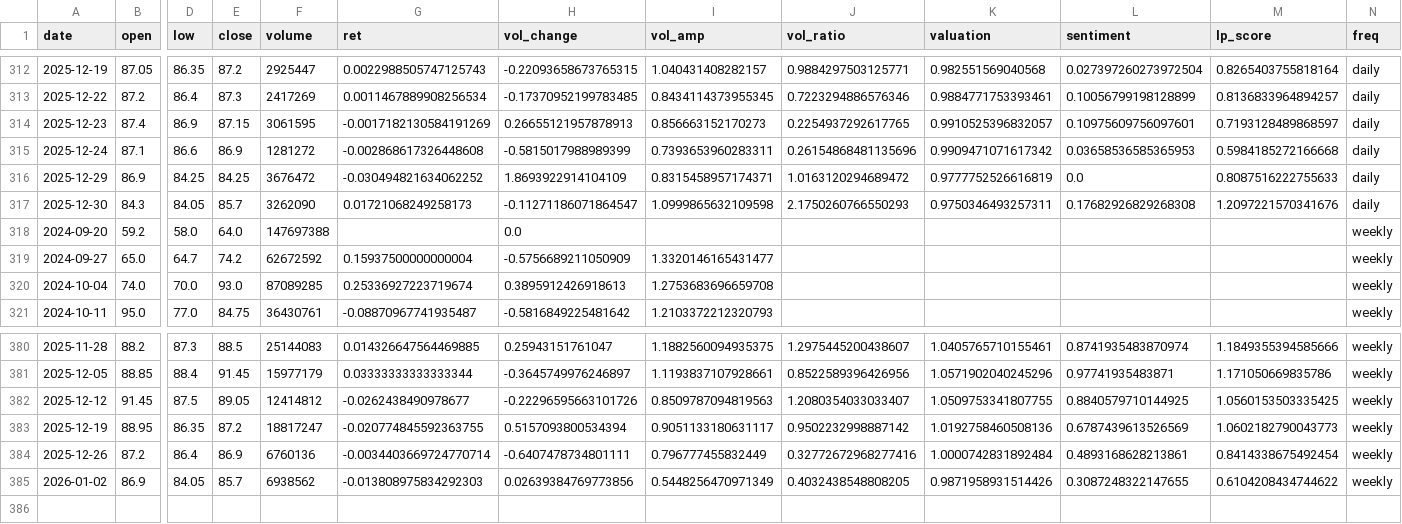
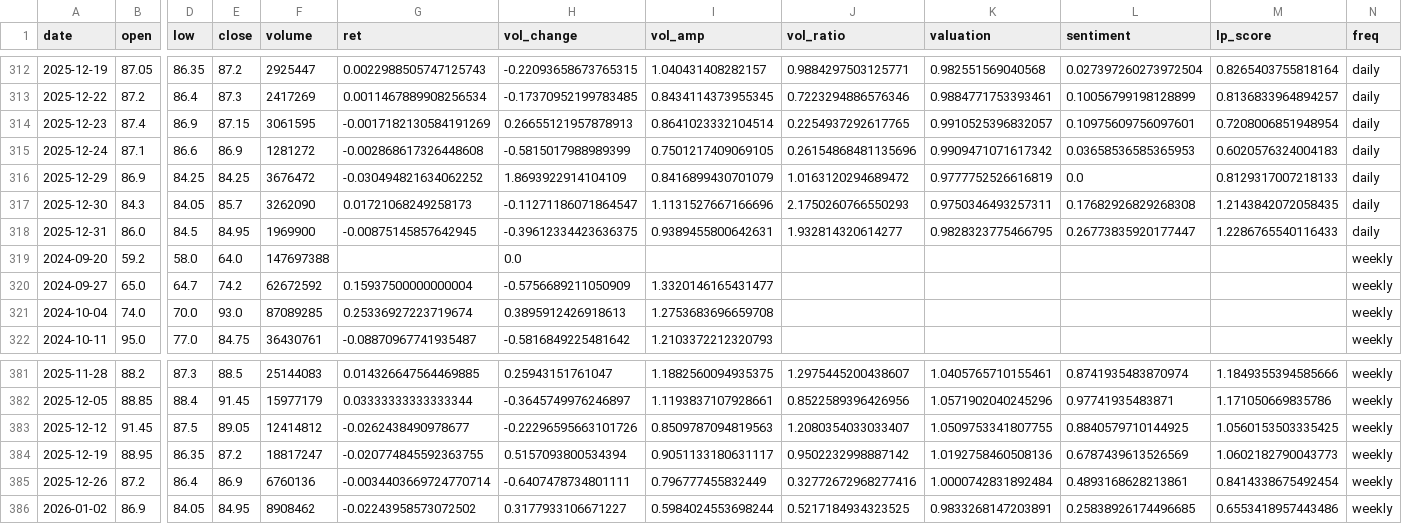
Before and after one commit to CMUJIN/liquidity-premium-monitor, a CSV file: docs/Meidi/Meidi_hk_lp_dual.csv, drawn as a sheet; only a part is shown, gaps mark what is left out; addresses are those after the commit; rows hold the shown columns only; the diff names each change by its address in the sheet, - before the commit and + after, or states it on an @@ line.

```diff
--- a/docs/Meidi/Meidi_hk_lp_dual.csv
+++ b/docs/Meidi/Meidi_hk_lp_dual.csv
-I314 (vol_amp): 0.856663152170273
+I314 (vol_amp): 0.8641023332104514
-M314 (lp_score): 0.7193128489868597
+M314 (lp_score): 0.7208006851948954
-I315 (vol_amp): 0.7393653960283311
+I315 (vol_amp): 0.7501217409069105
-M315 (lp_score): 0.5984185272166668
+M315 (lp_score): 0.6020576324004183
-I316 (vol_amp): 0.8315458957174371
+I316 (vol_amp): 0.8416899430701079
-M316 (lp_score): 0.8087516222755633
+M316 (lp_score): 0.8129317007218133
-I317 (vol_amp): 1.0999865632109598
+I317 (vol_amp): 1.1131527667166696
-M317 (lp_score): 1.2097221570341676
+M317 (lp_score): 1.2143842072058435
+row 318: 2025-12-31 | 86.0 | 84.5 | 84.95 | 1969900 | -0.00875145857642945 | -0.39612334423636375 | 0.9389455800642631 | 1.932814320614277 | 0.9828323775466795 | 0.26773835920177447 | 1.2286765540116433 | daily
-E386 (close): 85.7
+E386 (close): 84.95
-F386 (volume): 6938562
+F386 (volume): 8908462
-G386 (ret): -0.013808975834292303
+G386 (ret): -0.02243958573072502
-H386 (vol_change): 0.02639384769773856
+H386 (vol_change): 0.3177933106671227
-I386 (vol_amp): 0.5448256470971349
+I386 (vol_amp): 0.5984024553698244
-J386 (vol_ratio): 0.4032438548808205
+J386 (vol_ratio): 0.5217184934323525
-K386 (valuation): 0.9871958931514426
+K386 (valuation): 0.9833268147203891
-L386 (sentiment): 0.3087248322147655
+L386 (sentiment): 0.25838926174496685
-M386 (lp_score): 0.6104208434744622
+M386 (lp_score): 0.6553418957443486
```
Also changed, not shown: docs/Alibaba/Alibaba_hk_lp_dual.csv, docs/Haikong/Haikong_hk_lp_dual.csv, 15 other files.
